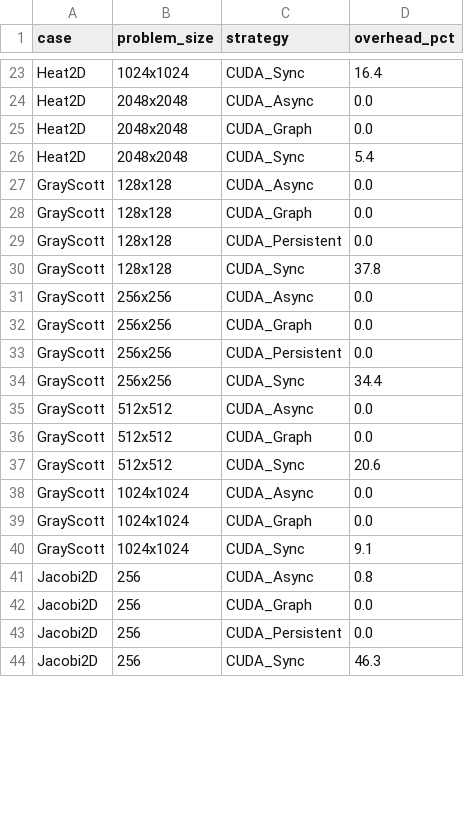
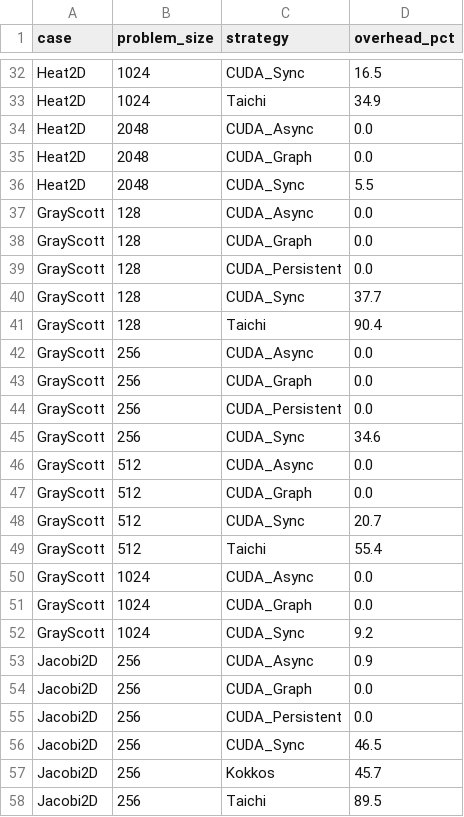
Before and after one commit to chhnb/spmd-dialect, a CSV file: benchmark/plots/size_scaling.csv, drawn as a sheet; only a part is shown, gaps mark what is left out; addresses are those after the commit; the diff covers the shown part only; the diff names each change by its address in the sheet, - before the commit and + after, or states it on an @@ line.

Commit message:
Normalize all size labels, fill DSL overhead_pct from CUDA baseline
run_matrix.py:
- norm_size() strips N=, p suffix, x-dimensions from all problem_size labels
- Post-processing fills overhead_pct for DSL/Kokkos/PERKS rows using
  CUDA GPU-compute baseline: compute = median * (1 - overhead/100)
- All frameworks now use consistent labels (256 not 256x256, 64 not N=64)

matrix_results.csv: 259 rows with normalized labels and filled overhead_pct
- Taichi rows now have overhead_pct (e.g., Jacobi2D 256: 89.5%)
- Labels consistent across CUDA/Taichi/Warp/Triton/Kokkos

plots/: regenerated with correct joins and overhead values
- speedup_heatmap: 15 Taichi entries (up from 11)
- dsl_decomposition: GPU compute + CUDA Sync + Taichi + Warp columns filled
- size_scaling: 100 rows (up from 70) with Taichi overhead% data

```diff
--- a/benchmark/plots/size_scaling.csv
+++ b/benchmark/plots/size_scaling.csv
-B32 (problem_size): 1024x1024
+B32 (problem_size): 1024
-D32 (overhead_pct): 16.4
+D32 (overhead_pct): 16.5
+row 33: Heat2D | 1024 | Taichi | 34.9
-B34:B36 (problem_size): 2048x2048
+B34:B36 (problem_size): 2048
-D36 (overhead_pct): 5.4
+D36 (overhead_pct): 5.5
-B37:B40 (problem_size): 128x128
+B37:B40 (problem_size): 128
-D40 (overhead_pct): 37.8
+D40 (overhead_pct): 37.7
+row 41: GrayScott | 128 | Taichi | 90.4
-B42:B45 (problem_size): 256x256
+B42:B45 (problem_size): 256
-D45 (overhead_pct): 34.4
+D45 (overhead_pct): 34.6
-B46:B48 (problem_size): 512x512
+B46:B48 (problem_size): 512
-D48 (overhead_pct): 20.6
+D48 (overhead_pct): 20.7
+row 49: GrayScott | 512 | Taichi | 55.4
-B50:B52 (problem_size): 1024x1024
+B50:B52 (problem_size): 1024
-D52 (overhead_pct): 9.1
+D52 (overhead_pct): 9.2
-D53 (overhead_pct): 0.8
+D53 (overhead_pct): 0.9
-D56 (overhead_pct): 46.3
+D56 (overhead_pct): 46.5
+row 57: Jacobi2D | 256 | Kokkos | 45.7
+row 58: Jacobi2D | 256 | Taichi | 89.5
```
Also changed, not shown: 25 added rows and 42 edited cells elsewhere in this file, benchmark/matrix_results.csv, benchmark/plots/dsl_decomposition.csv, 3 other files.
